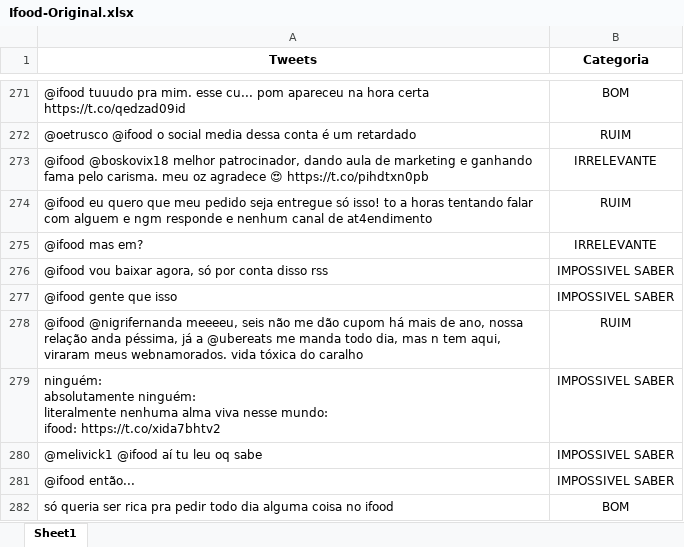
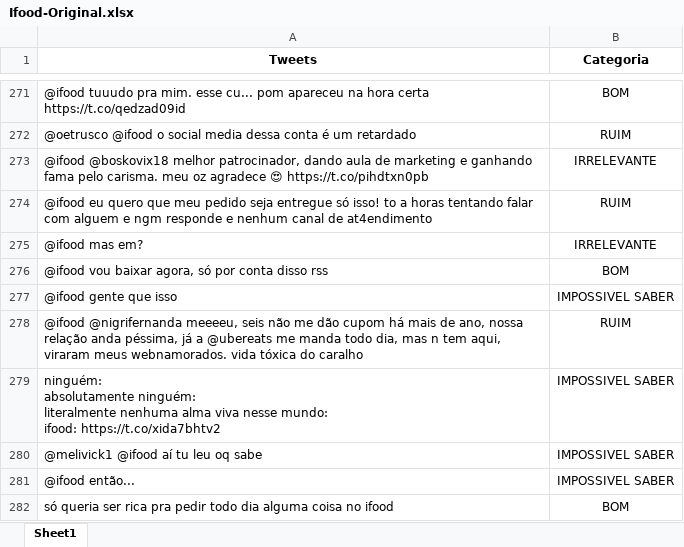
Before and after one commit to Peng1104/Ciencia-dos-Dados2, an Excel workbook: Ifood-Original.xlsx, sheet Sheet1, drawn as a sheet; only a part is shown, gaps mark what is left out; values as stored, in another font and other column widths than the file's, no borders; the diff covers the shown part only; the diff names each change by its address in the sheet, - before the commit and + after, or states it on an @@ line.

```diff
--- a/Ifood-Original.xlsx (sheet Sheet1)
+++ b/Ifood-Original.xlsx (sheet Sheet1)
-B276 (Categoria): IMPOSSIVEL SABER
+B276 (Categoria): BOM
```
Also changed, not shown: 30 edited cells elsewhere in this sheet.
